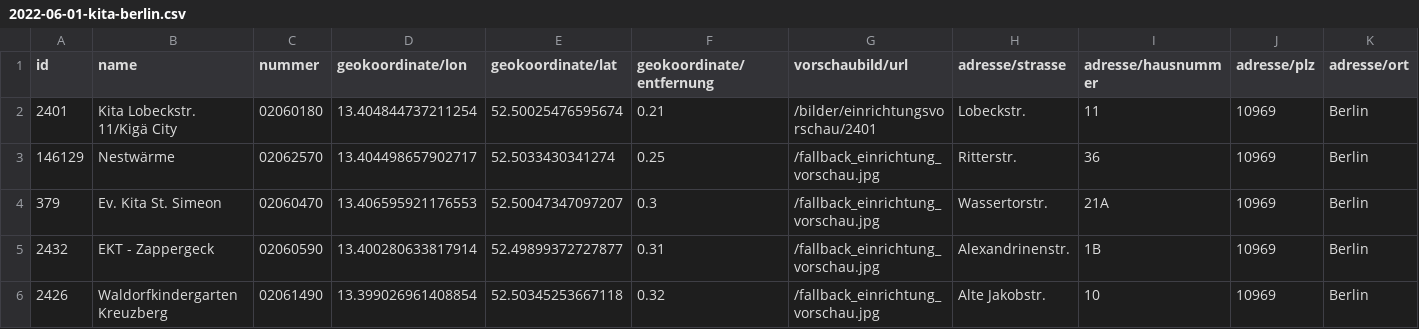
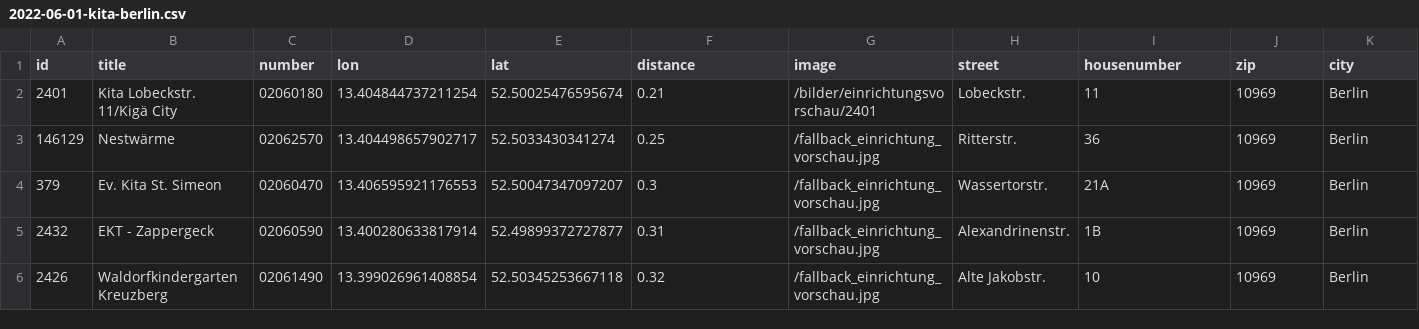
Before and after one commit to tursics/schule-kita-mitte, a CSV file: data/2022-06-01-kita-berlin.csv, drawn as a sheet; only a part is shown; the diff names each change by its address in the sheet, - before the commit and + after, or states it on an @@ line.

Commit message:
change some csv header names

```diff
--- a/data/2022-06-01-kita-berlin.csv
+++ b/data/2022-06-01-kita-berlin.csv
-B1: name
+B1: title
-C1: nummer
+C1: number
-D1: geokoordinate/lon
+D1: lon
-E1: geokoordinate/lat
+E1: lat
-F1: geokoordinate/entfernung
+F1: distance
-G1: vorschaubild/url
+G1: image
-H1: adresse/strasse
+H1: street
-I1: adresse/hausnummer
+I1: housenumber
-J1: adresse/plz
+J1: zip
-K1: adresse/ort
+K1: city
```
Also changed, not shown: 1 other file.
